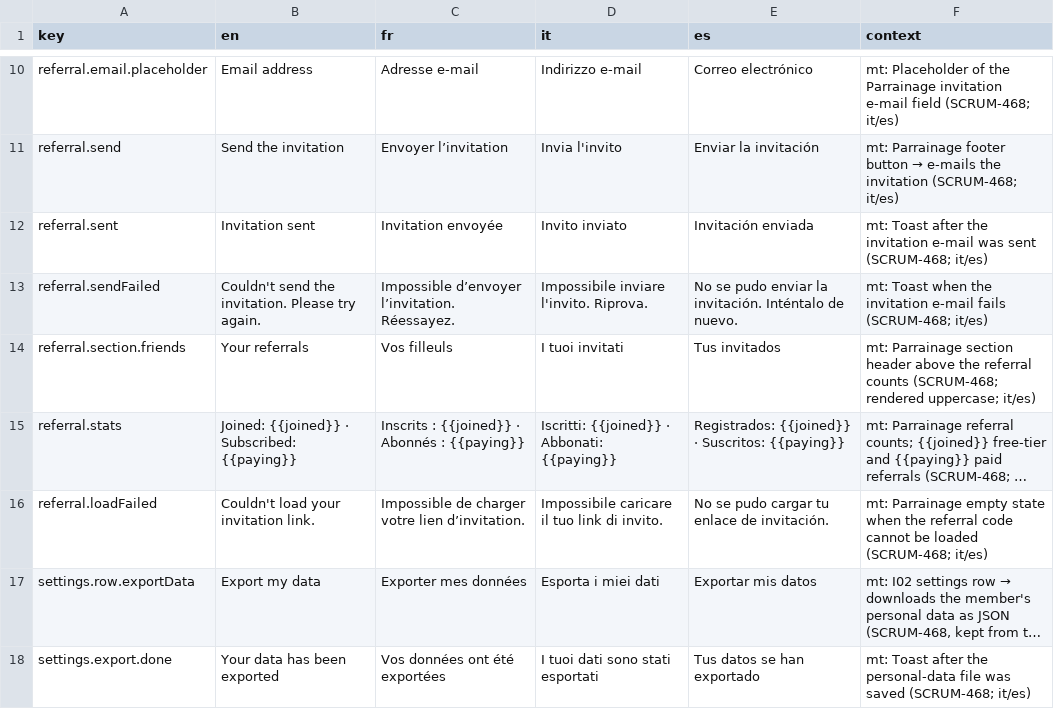
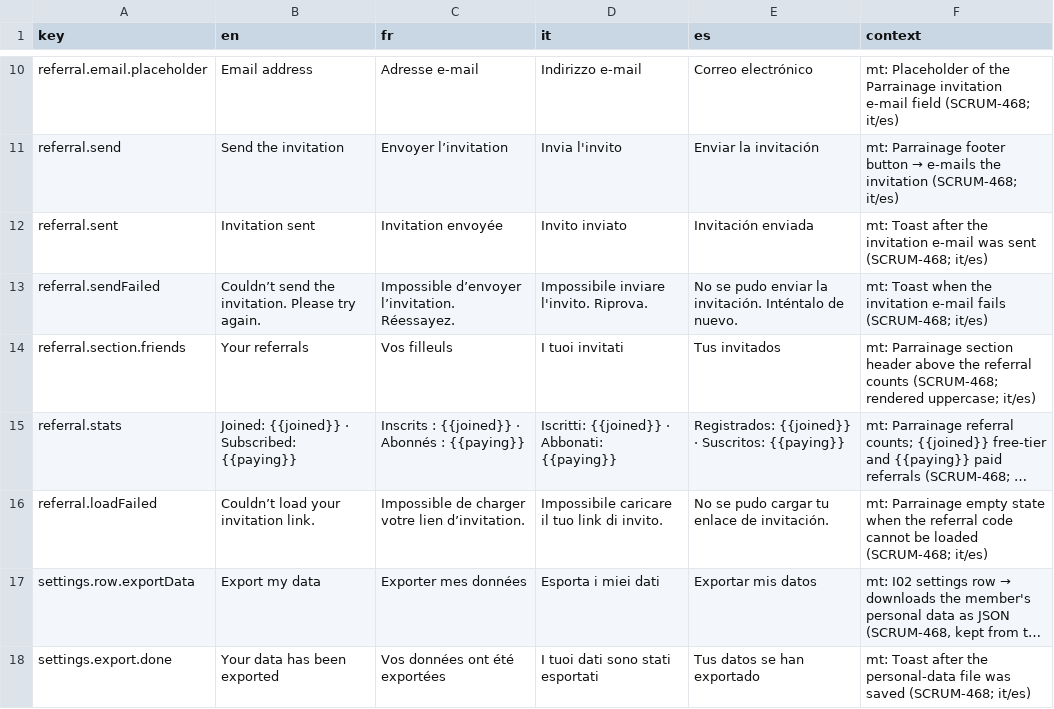
Before and after one commit to RepublikeIO/republike-tech, a CSV file: native/i18n/menu.csv, drawn as a sheet; only a part is shown, gaps mark what is left out; long unchanged cells end in …; the diff covers the shown part only; the diff names each change by its address in the sheet, - before the commit and + after, or states it on an @@ line.

```diff
--- a/native/i18n/menu.csv
+++ b/native/i18n/menu.csv
-B13 (en): Couldn't send the…
+B13 (en): Couldn’t send the…
-B16 (en): Couldn't load your invitation link.
+B16 (en): Couldn’t load your invitation link.
```
Also changed, not shown: 2 removed rows and 8 edited cells elsewhere in this file, native/i18n/feed.csv, native/i18n/notifications.csv, 9 other files.
